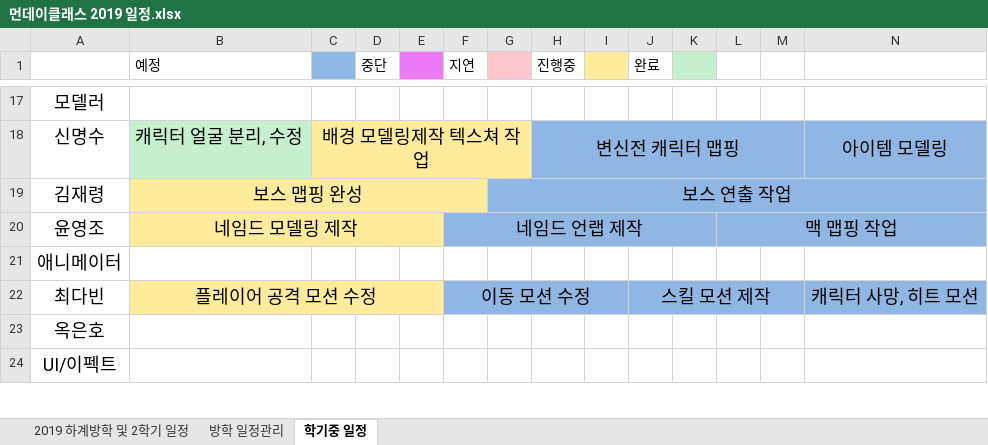
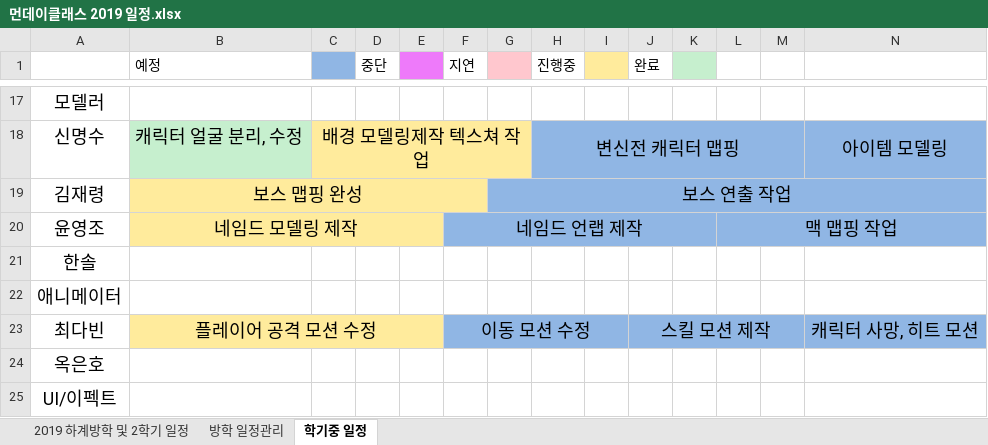
Before and after one commit to lalyns/MondayClass, an Excel workbook: Document/일정/먼데이클래스 2019 일정.xlsx, sheet 학기중 일정, drawn as a sheet; only a part is shown, gaps mark what is left out; values as stored, in another font and other column widths than the file's, no borders; rows hold the shown columns only; the diff names each change by its address in the sheet, - before the commit and + after, or states it on an @@ line.

Commit message:
누락 내용 추가

```diff
--- a/Document/일정/먼데이클래스 2019 일정.xlsx (sheet 학기중 일정)
+++ b/Document/일정/먼데이클래스 2019 일정.xlsx (sheet 학기중 일정)
+row 21: 한솔
```
